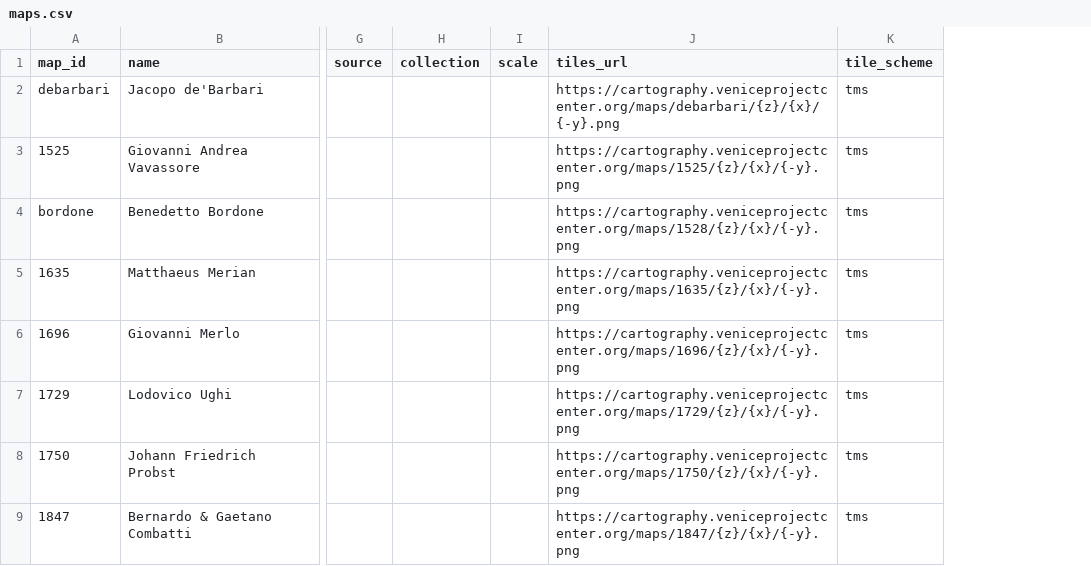
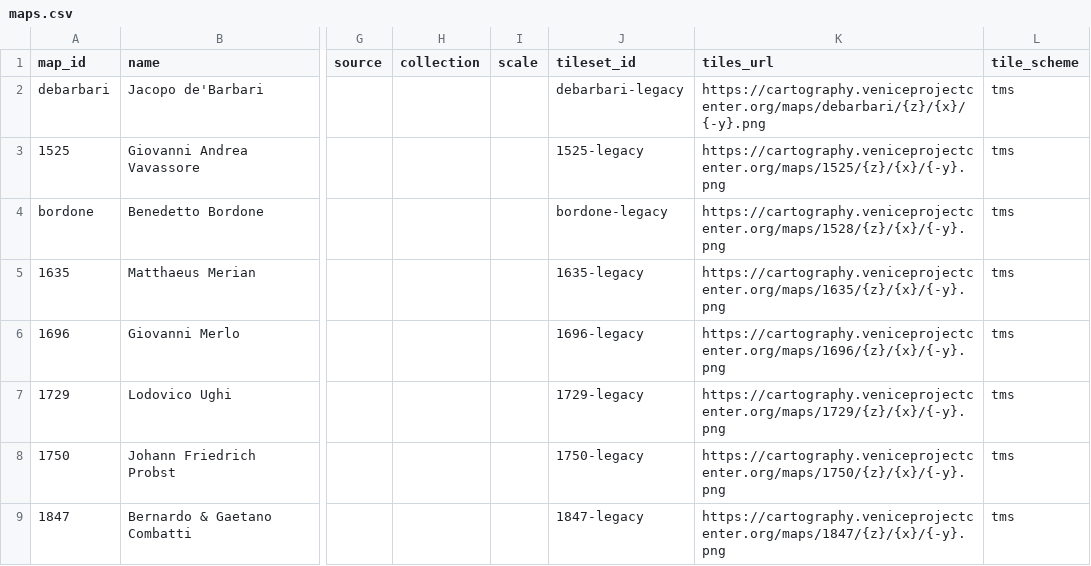
Before and after one commit to veniceprojectcenter/VPC_Cartography, a CSV file: data/maps.csv, drawn as a sheet; only a part is shown, gaps mark what is left out; the diff names each change by its address in the sheet, - before the commit and + after, or states it on an @@ line.

```diff
--- a/data/maps.csv
+++ b/data/maps.csv
+column J (tileset_id), rows 2-9: debarbari-legacy | 1525-legacy | bordone-legacy | 1635-legacy | 1696-legacy | 1729-legacy | 1750-legacy | 1847-legacy
```
Also changed, not shown: 40 other files.
